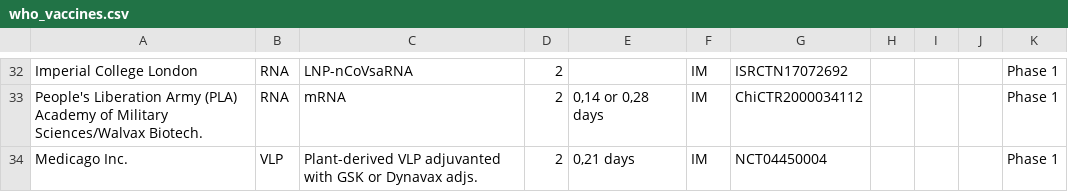
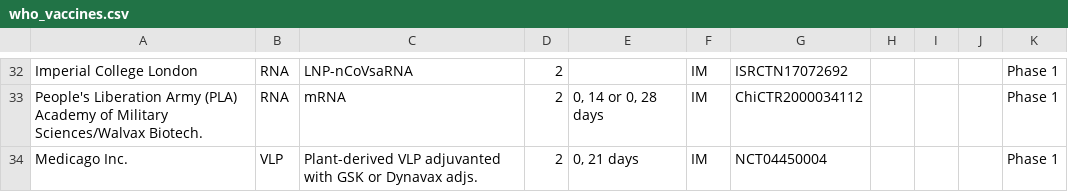
Before and after one commit to sitrucp/covid_who_vaccine_landscape, a CSV file: output/who_vaccines.csv, drawn as a sheet; only a part is shown, gaps mark what is left out; the diff covers the shown part only; the diff names each change by its address in the sheet, - before the commit and + after, or states it on an @@ line.

```diff
--- a/output/who_vaccines.csv
+++ b/output/who_vaccines.csv
-E33: 0,14 or 0,28 days
+E33: 0, 14 or 0, 28 days
-E34: 0,21 days
+E34: 0, 21 days
```
Also changed, not shown: 21 edited cells elsewhere in this file, output/column_counts.csv, output/who_treatments.csv, 3 other files.
